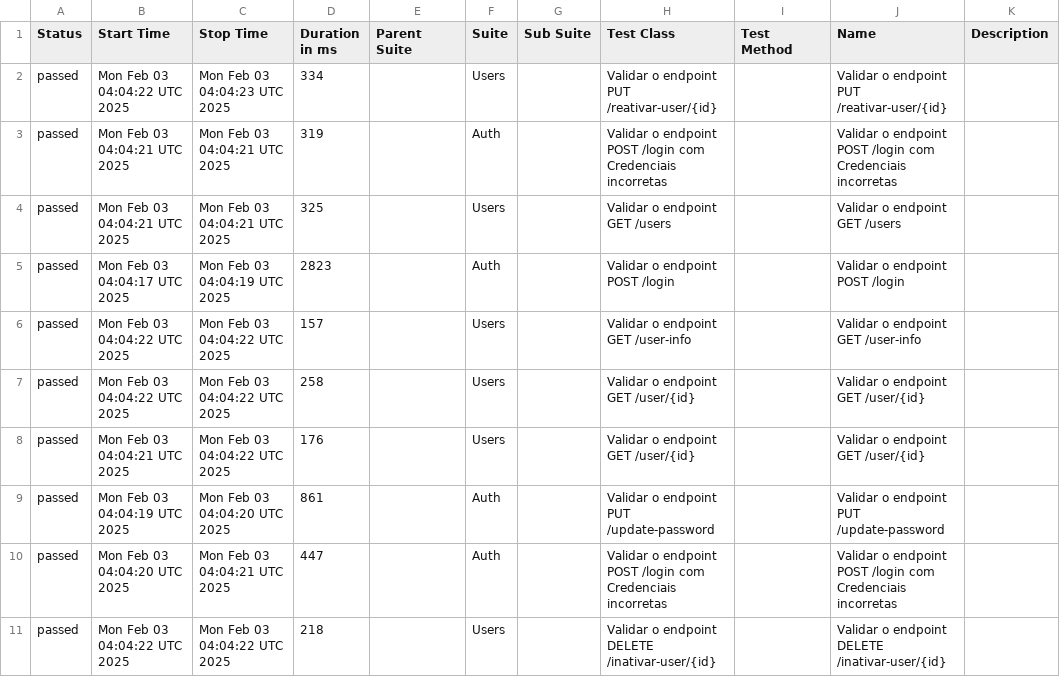
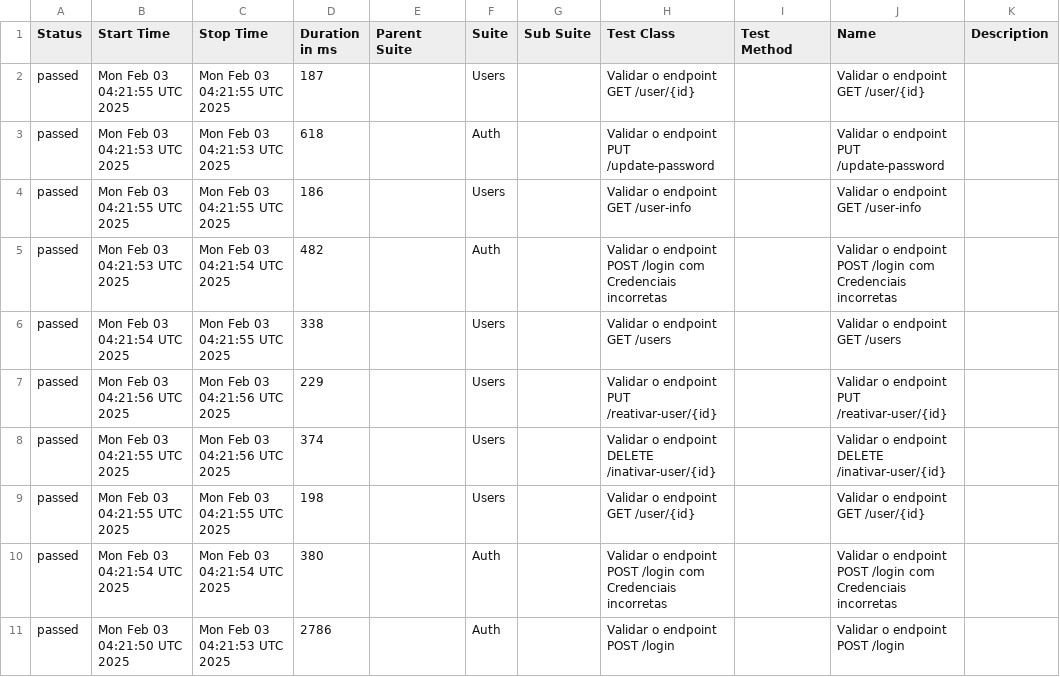
Before and after one commit to Pedrothh/automacao-api-rest-assured, a CSV file: data/suites.csv, drawn as a sheet.

```diff
--- a/data/suites.csv
+++ b/data/suites.csv
@@ -1,11 +1,11 @@
 "Status","Start Time","Stop Time","Duration in ms","Parent Suite","Suite","Sub Suite","Test Class","Test Method","Name","Description"
-"passed","Mon Feb 03 04:04:22 UTC 2025","Mon Feb 03 04:04:23 UTC 2025","334","","Users","","Validar o endpoint PUT /reativar-user/{id}","","Validar o endpoint PUT /reativar-user/{id}",""
-"passed","Mon Feb 03 04:04:21 UTC 2025","Mon Feb 03 04:04:21 UTC 2025","319","","Auth","","Validar o endpoint POST /login com Credenciais incorretas","","Validar o endpoint POST /login com Credenciais incorretas",""
-"passed","Mon Feb 03 04:04:21 UTC 2025","Mon Feb 03 04:04:21 UTC 2025","325","","Users","","Validar o endpoint GET /users","","Validar o endpoint GET /users",""
-"passed","Mon Feb 03 04:04:17 UTC 2025","Mon Feb 03 04:04:19 UTC 2025","2823","","Auth","","Validar o endpoint POST /login","","Validar o endpoint POST /login",""
-"passed","Mon Feb 03 04:04:22 UTC 2025","Mon Feb 03 04:04:22 UTC 2025","157","","Users","","Validar o endpoint GET /user-info","","Validar o endpoint GET /user-info",""
-"passed","Mon Feb 03 04:04:22 UTC 2025","Mon Feb 03 04:04:22 UTC 2025","258","","Users","","Validar o endpoint GET /user/{id}","","Validar o endpoint GET /user/{id}",""
-"passed","Mon Feb 03 04:04:21 UTC 2025","Mon Feb 03 04:04:22 UTC 2025","176","","Users","","Validar o endpoint GET /user/{id}","","Validar o endpoint GET /user/{id}",""
-"passed","Mon Feb 03 04:04:19 UTC 2025","Mon Feb 03 04:04:20 UTC 2025","861","","Auth","","Validar o endpoint PUT /update-password","","Validar o endpoint PUT /update-password",""
-"passed","Mon Feb 03 04:04:20 UTC 2025","Mon Feb 03 04:04:21 UTC 2025","447","","Auth","","Validar o endpoint POST /login com Credenciais incorretas","","Validar o endpoint POST /login com Credenciais incorretas",""
-"passed","Mon Feb 03 04:04:22 UTC 2025","Mon Feb 03 04:04:22 UTC 2025","218","","Users","","Validar o endpoint DELETE /inativar-user/{id}","","Validar o endpoint DELETE /inativar-user/{id}",""
+"passed","Mon Feb 03 04:21:55 UTC 2025","Mon Feb 03 04:21:55 UTC 2025","187","","Users","","Validar o endpoint GET /user/{id}","","Validar o endpoint GET /user/{id}",""
+"passed","Mon Feb 03 04:21:53 UTC 2025","Mon Feb 03 04:21:53 UTC 2025","618","","Auth","","Validar o endpoint PUT /update-password","","Validar o endpoint PUT /update-password",""
+"passed","Mon Feb 03 04:21:55 UTC 2025","Mon Feb 03 04:21:55 UTC 2025","186","","Users","","Validar o endpoint GET /user-info","","Validar o endpoint GET /user-info",""
+"passed","Mon Feb 03 04:21:53 UTC 2025","Mon Feb 03 04:21:54 UTC 2025","482","","Auth","","Validar o endpoint POST /login com Credenciais incorretas","","Validar o endpoint POST /login com Credenciais incorretas",""
+"passed","Mon Feb 03 04:21:54 UTC 2025","Mon Feb 03 04:21:55 UTC 2025","338","","Users","","Validar o endpoint GET /users","","Validar o endpoint GET /users",""
+"passed","Mon Feb 03 04:21:56 UTC 2025","Mon Feb 03 04:21:56 UTC 2025","229","","Users","","Validar o endpoint PUT /reativar-user/{id}","","Validar o endpoint PUT /reativar-user/{id}",""
+"passed","Mon Feb 03 04:21:55 UTC 2025","Mon Feb 03 04:21:56 UTC 2025","374","","Users","","Validar o endpoint DELETE /inativar-user/{id}","","Validar o endpoint DELETE /inativar-user/{id}",""
+"passed","Mon Feb 03 04:21:55 UTC 2025","Mon Feb 03 04:21:55 UTC 2025","198","","Users","","Validar o endpoint GET /user/{id}","","Validar o endpoint GET /user/{id}",""
+"passed","Mon Feb 03 04:21:54 UTC 2025","Mon Feb 03 04:21:54 UTC 2025","380","","Auth","","Validar o endpoint POST /login com Credenciais incorretas","","Validar o endpoint POST /login com Credenciais incorretas",""
+"passed","Mon Feb 03 04:21:50 UTC 2025","Mon Feb 03 04:21:53 UTC 2025","2786","","Auth","","Validar o endpoint POST /login","","Validar o endpoint POST /login",""
```
Also changed, not shown: data/behaviors.csv, 54 other files.
